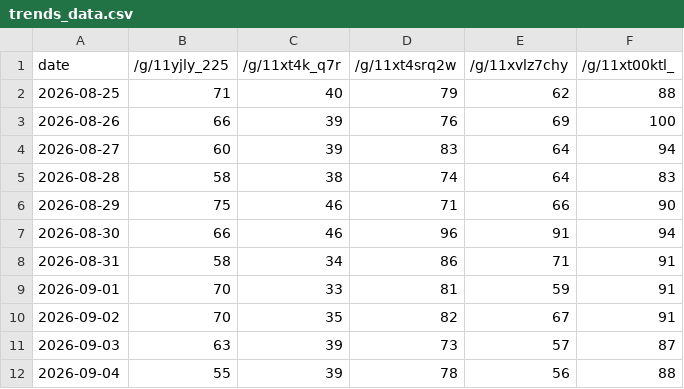
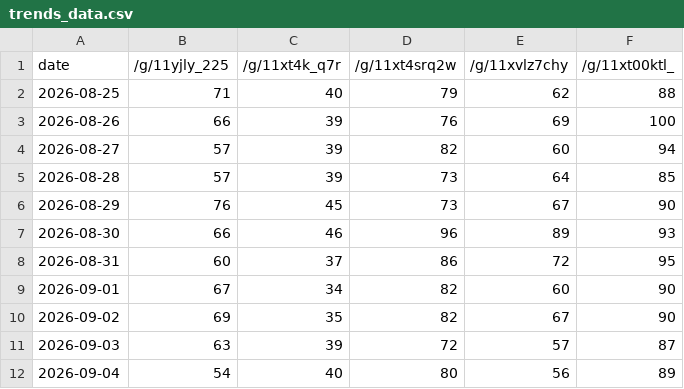
Before and after one commit to jamnbutter14/trends-tracker, a CSV file: trends_data.csv, drawn as a sheet; only a part is shown; the diff covers the shown part only.

```diff
--- a/trends_data.csv
+++ b/trends_data.csv
@@ -3,10 +3,10 @@ date,/g/11yjly_225,/g/11xt4k_q7r,/g/11xt4srq2w,/g/11xvlz7chy,/g/11xt00ktl_
 2026-08-26,66,39,76,69,100
-2026-08-27,60,39,83,64,94
-2026-08-28,58,38,74,64,83
-2026-08-29,75,46,71,66,90
-2026-08-30,66,46,96,91,94
-2026-08-31,58,34,86,71,91
-2026-09-01,70,33,81,59,91
-2026-09-02,70,35,82,67,91
-2026-09-03,63,39,73,57,87
-2026-09-04,55,39,78,56,88
+2026-08-27,57,39,82,60,94
+2026-08-28,57,39,73,64,85
+2026-08-29,76,45,73,67,90
+2026-08-30,66,46,96,89,93
+2026-08-31,60,37,86,72,95
+2026-09-01,67,34,82,60,90
+2026-09-02,69,35,82,67,90
+2026-09-03,63,39,72,57,87
+2026-09-04,54,40,80,56,89
```
Also changed, not shown: 1 added row and 76 edited cells elsewhere in this file.
